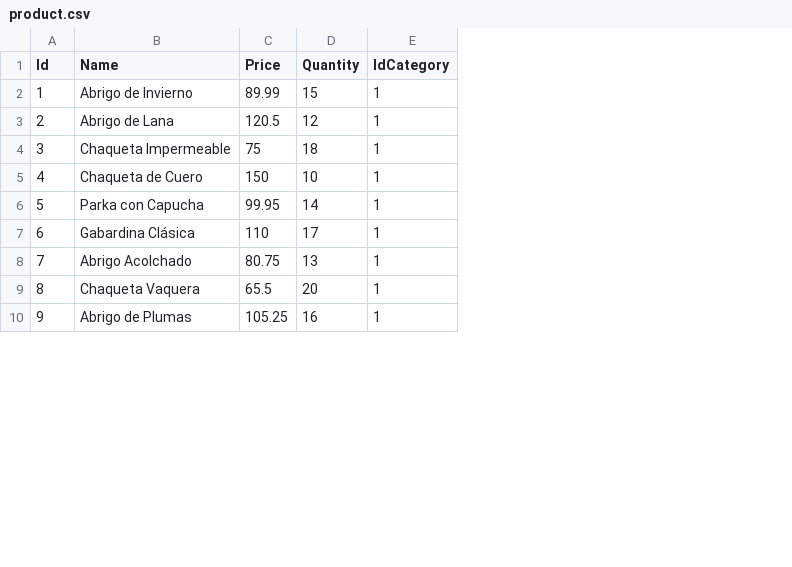
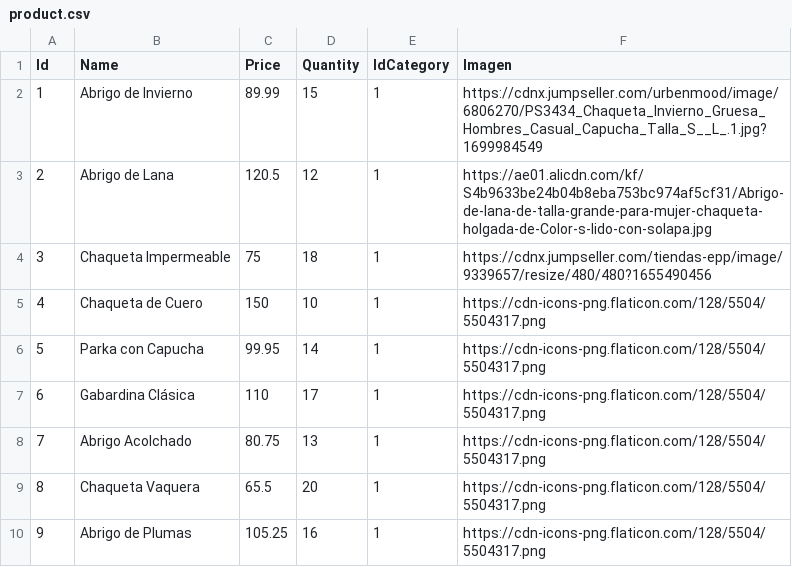
Before and after one commit to Marsh1100/nike-fullstack, a CSV file: api-nike/Persistence/Data/Csvs/product.csv, drawn as a sheet; only a part is shown; the diff names each change by its address in the sheet, - before the commit and + after, or states it on an @@ line.

Commit message:
Se agrega a product image

```diff
--- a/api-nike/Persistence/Data/Csvs/product.csv
+++ b/api-nike/Persistence/Data/Csvs/product.csv
+column F (Imagen), rows 2-10: https://cdnx.jumpseller.com/urbenmood/image/6806270/PS3434_Chaqueta_Invierno_Gruesa_Hombres_Casual_Capucha_Talla_S__L_.1.jpg?1699984549 | https://ae01.alicdn.com/kf/S4b9633be24b04b8eba753bc974af5cf31/Abrigo-de-lana-de-talla-grande-para-mujer-chaqueta-holgada-de-Color-s-lido-con-solapa.jpg | https://cdnx.jumpseller.com/tiendas-epp/image/9339657/resize/480/480?1655490456 | https://cdn-icons-png.flaticon.com/128/5504/5504317.png | https://cdn-icons-png.flaticon.com/128/5504/5504317.png | https://cdn-icons-png.flaticon.com/128/5504/5504317.png | https://cdn-icons-png.flaticon.com/128/5504/5504317.png | https://cdn-icons-png.flaticon.com/128/5504/5504317.png | https://cdn-icons-png.flaticon.com/128/5504/5504317.png
```
Also changed, not shown: 3 other files.
